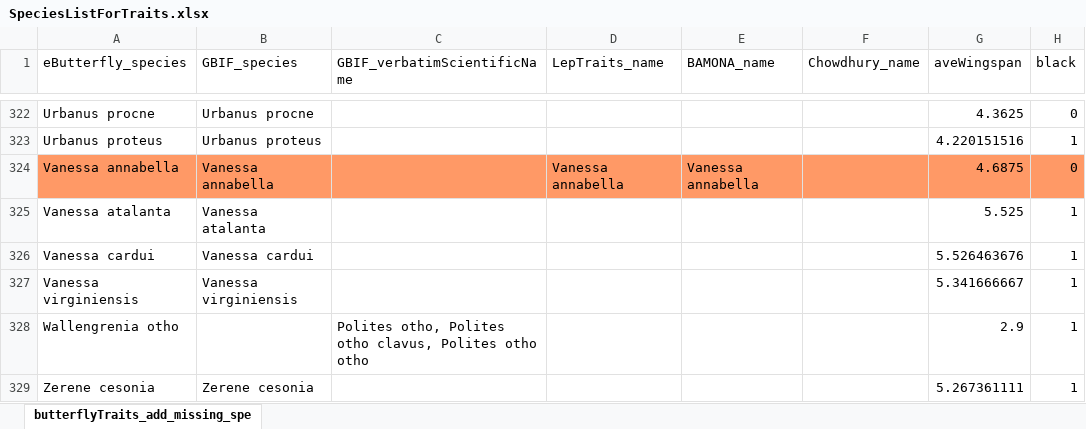
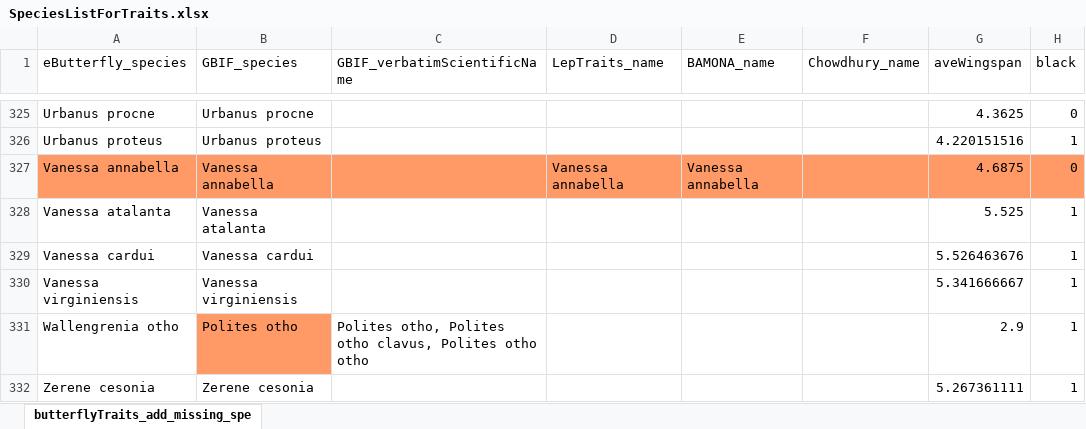
Before and after one commit to jensculrich/urban_park_community_science_project, an Excel workbook: data/lepidoptera_trait_data/lepidoptera_trait_data/SpeciesListForTraits.xlsx, sheet butterflyTraits_add_missing_spe, drawn as a sheet; only a part is shown, gaps mark what is left out; values as stored, in another font and other column widths than the file's, no borders; addresses are those after the commit; the diff covers the shown part only; the diff names each change by its address in the sheet, - before the commit and + after, or states it on an @@ line.

```diff
--- a/data/lepidoptera_trait_data/lepidoptera_trait_data/SpeciesListForTraits.xlsx (sheet butterflyTraits_add_missing_spe)
+++ b/data/lepidoptera_trait_data/lepidoptera_trait_data/SpeciesListForTraits.xlsx (sheet butterflyTraits_add_missing_spe)
-B331 (GBIF_species): (empty)
+B331 (GBIF_species): Polites otho
-B331 fill: none
+B331 fill: #FF9966
```
Also changed, not shown: 3 added rows, 4 edited cells and cell formats elsewhere in this sheet, 15 other files.
